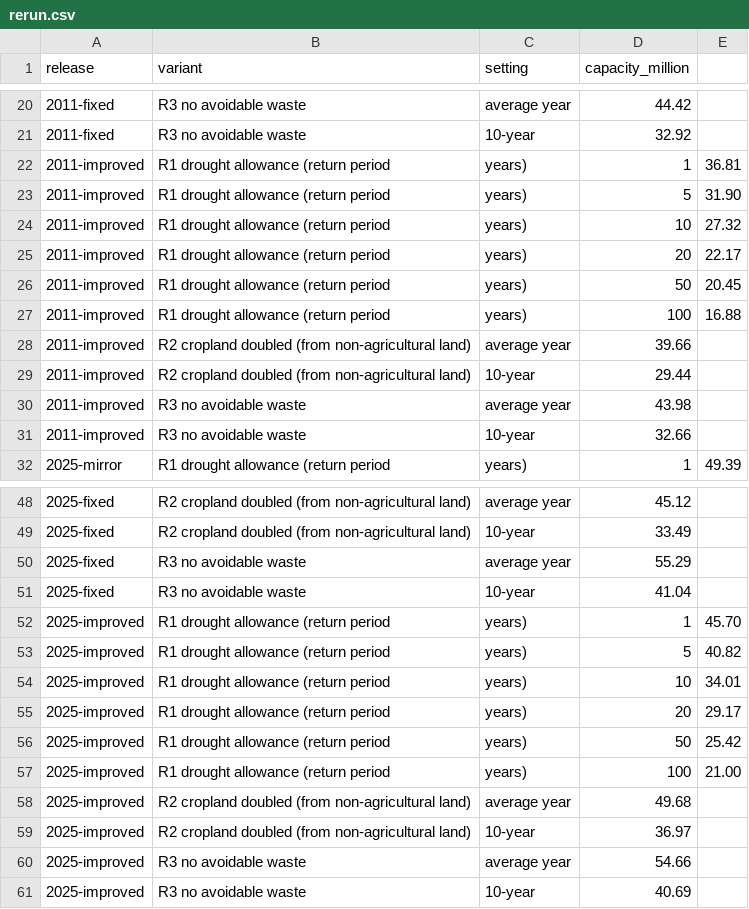
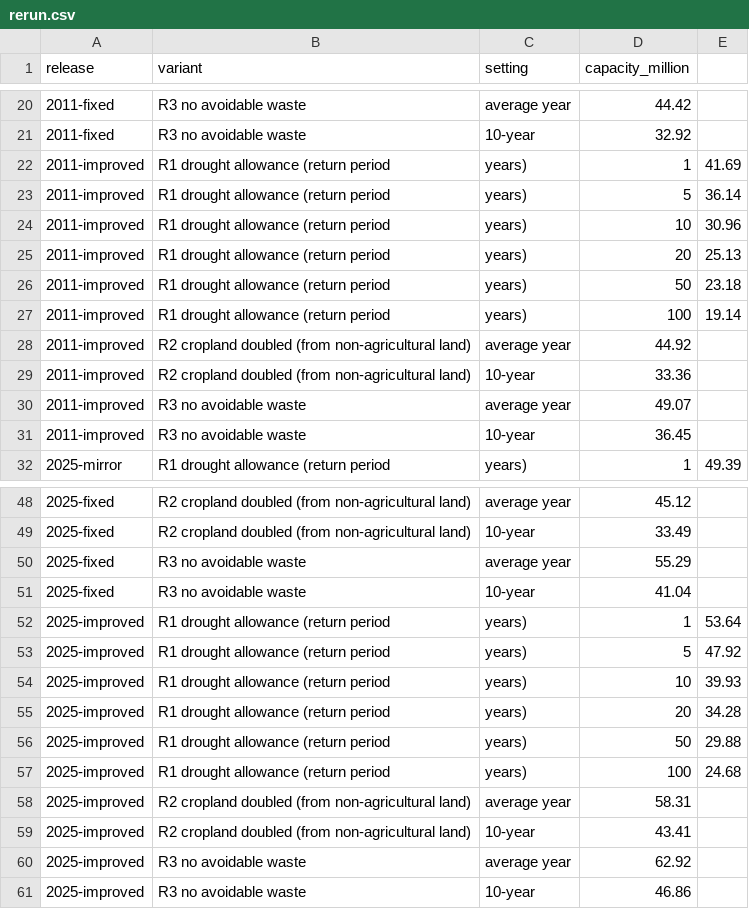
Before and after one commit to MurrayLane/carrying-capacity-dashboard, a CSV file: analysis/comparators_2025/rerun.csv, drawn as a sheet; only a part is shown, gaps mark what is left out.

```diff
--- a/analysis/comparators_2025/rerun.csv
+++ b/analysis/comparators_2025/rerun.csv
@@ -21,12 +21,12 @@ release,variant,setting,capacity_million
 2011-fixed,R3 no avoidable waste,10-year,32.92
-2011-improved,R1 drought allowance (return period, years),1,36.81
-2011-improved,R1 drought allowance (return period, years),5,31.90
-2011-improved,R1 drought allowance (return period, years),10,27.32
-2011-improved,R1 drought allowance (return period, years),20,22.17
-2011-improved,R1 drought allowance (return period, years),50,20.45
-2011-improved,R1 drought allowance (return period, years),100,16.88
-2011-improved,R2 cropland doubled (from non-agricultural land),average year,39.66
-2011-improved,R2 cropland doubled (from non-agricultural land),10-year,29.44
-2011-improved,R3 no avoidable waste,average year,43.98
-2011-improved,R3 no avoidable waste,10-year,32.66
+2011-improved,R1 drought allowance (return period, years),1,41.69
+2011-improved,R1 drought allowance (return period, years),5,36.14
+2011-improved,R1 drought allowance (return period, years),10,30.96
+2011-improved,R1 drought allowance (return period, years),20,25.13
+2011-improved,R1 drought allowance (return period, years),50,23.18
+2011-improved,R1 drought allowance (return period, years),100,19.14
+2011-improved,R2 cropland doubled (from non-agricultural land),average year,44.92
+2011-improved,R2 cropland doubled (from non-agricultural land),10-year,33.36
+2011-improved,R3 no avoidable waste,average year,49.07
+2011-improved,R3 no avoidable waste,10-year,36.45
 2025-mirror,R1 drought allowance (return period, years),1,49.39
@@ -51,11 +51,11 @@ release,variant,setting,capacity_million
 2025-fixed,R3 no avoidable waste,10-year,41.04
-2025-improved,R1 drought allowance (return period, years),1,45.70
-2025-improved,R1 drought allowance (return period, years),5,40.82
-2025-improved,R1 drought allowance (return period, years),10,34.01
-2025-improved,R1 drought allowance (return period, years),20,29.17
-2025-improved,R1 drought allowance (return period, years),50,25.42
-2025-improved,R1 drought allowance (return period, years),100,21.00
-2025-improved,R2 cropland doubled (from non-agricultural land),average year,49.68
-2025-improved,R2 cropland doubled (from non-agricultural land),10-year,36.97
-2025-improved,R3 no avoidable waste,average year,54.66
-2025-improved,R3 no avoidable waste,10-year,40.69
+2025-improved,R1 drought allowance (return period, years),1,53.64
+2025-improved,R1 drought allowance (return period, years),5,47.92
+2025-improved,R1 drought allowance (return period, years),10,39.93
+2025-improved,R1 drought allowance (return period, years),20,34.28
+2025-improved,R1 drought allowance (return period, years),50,29.88
+2025-improved,R1 drought allowance (return period, years),100,24.68
+2025-improved,R2 cropland doubled (from non-agricultural land),average year,58.31
+2025-improved,R2 cropland doubled (from non-agricultural land),10-year,43.41
+2025-improved,R3 no avoidable waste,average year,62.92
+2025-improved,R3 no avoidable waste,10-year,46.86
```
Also changed, not shown: analysis/comparators_2025/diet_land.csv, analysis/method_tests_2025/fearnside_failure_curve.csv, 4 other files.
